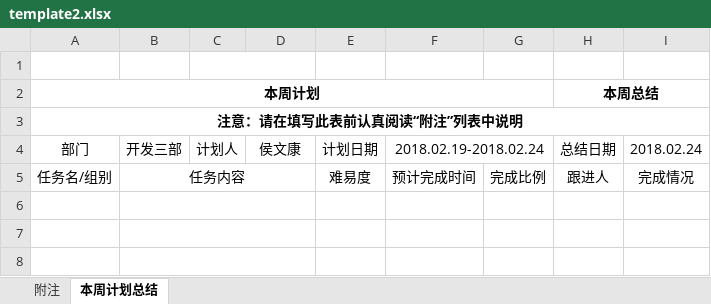
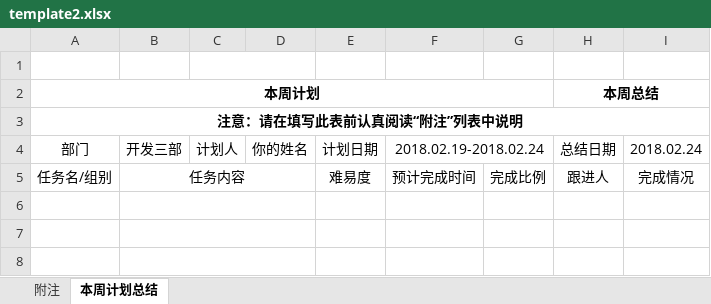
Before and after one commit to ab1324ab/CreateWrodEscel, an Excel workbook: src/main/resources/template2.xlsx, sheet 本周计划总结, drawn as a sheet; only a part is shown; values as stored, in another font and other column widths than the file's, no borders; charts and pictures not drawn; the diff names each change by its address in the sheet, - before the commit and + after, or states it on an @@ line.

```diff
--- a/src/main/resources/template2.xlsx (sheet 本周计划总结)
+++ b/src/main/resources/template2.xlsx (sheet 本周计划总结)
-D4: 侯文康
+D4: 你的姓名
```
Also changed, not shown: charts or pictures, src/main/resources/template.xlsx, 16 other files.
